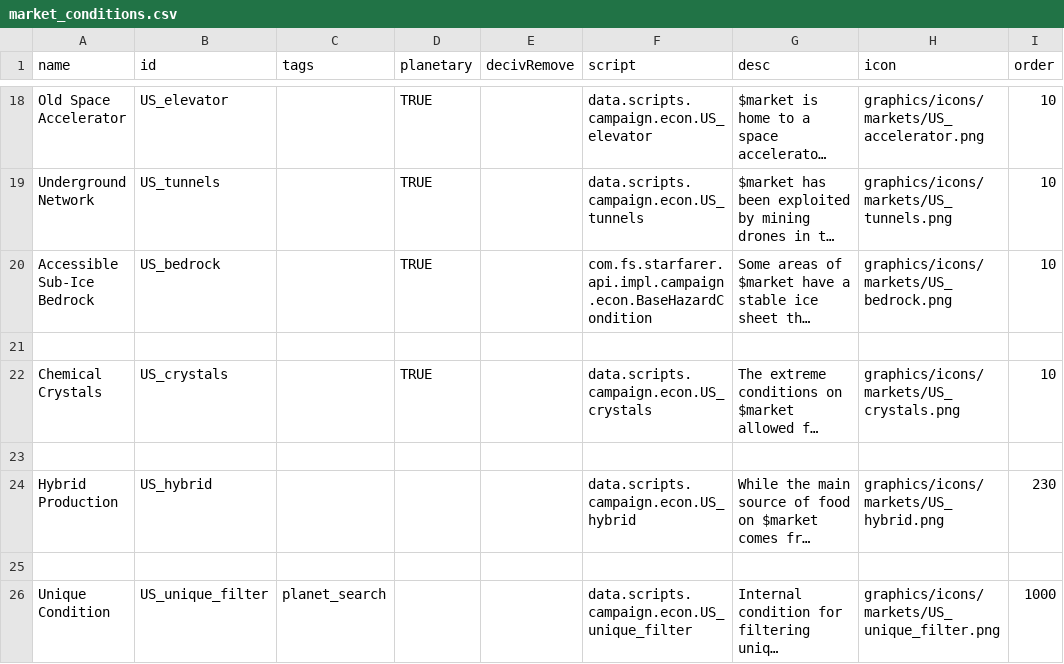
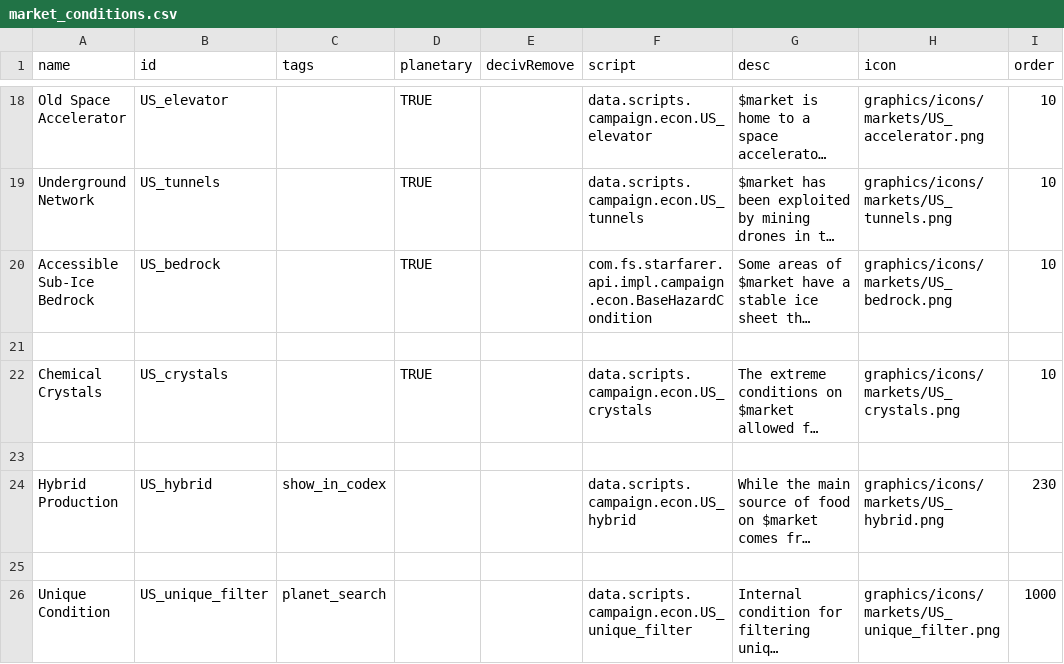
Before and after one commit to JamesTripleQ/Unknown-Skies, a CSV file: data/campaign/market_conditions.csv, drawn as a sheet; only a part is shown, gaps mark what is left out; long unchanged cells end in …; the diff names each change by its address in the sheet, - before the commit and + after, or states it on an @@ line.

Commit message:
icons

```diff
--- a/data/campaign/market_conditions.csv
+++ b/data/campaign/market_conditions.csv
-C24 (tags): (empty)
+C24 (tags): show_in_codex
```
Also changed, not shown: 5 other files.
